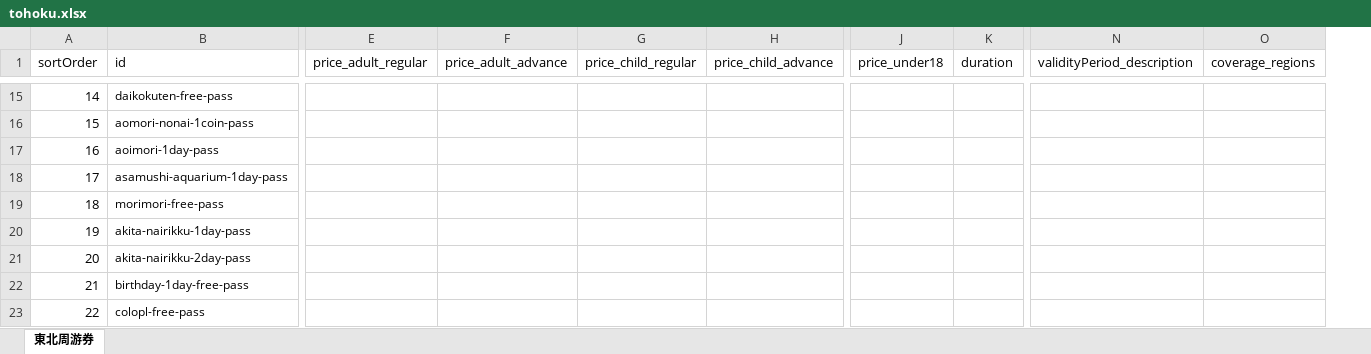
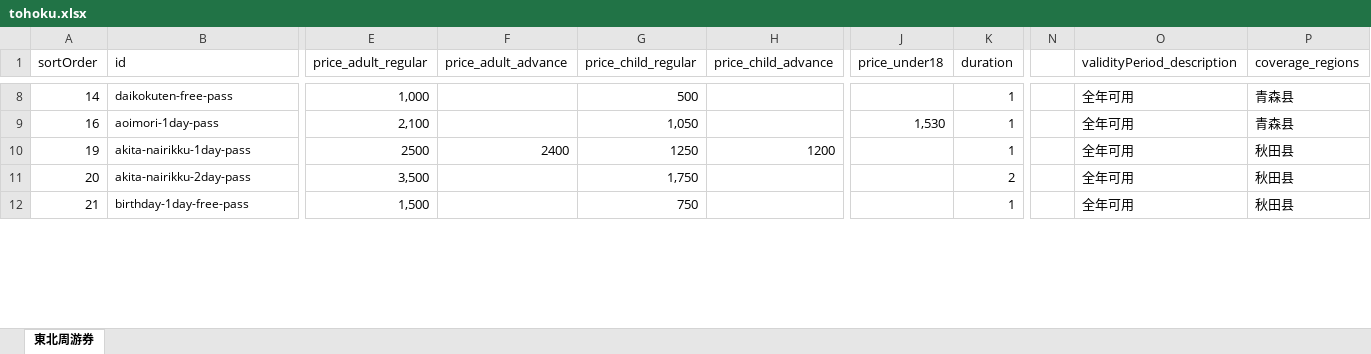
Before and after one commit to Oyim0427/findmyrailpass.net, an Excel workbook: data/excel/tohoku.xlsx, sheet 東北周游券, drawn as a sheet; only a part is shown, gaps mark what is left out; values as stored, in another font and other column widths than the file's, no borders; removed rows and columns are numbered as before the commit, all else as after; rows hold the shown columns only; the diff covers the shown part only; the diff names each change by its address in the sheet, - before the commit and + after, or states it on an @@ line.

```diff
--- a/data/excel/tohoku.xlsx (sheet 東北周游券)
+++ b/data/excel/tohoku.xlsx (sheet 東北周游券)
+column N, empty
-E8 (price_adult_regular): (empty)
+E8 (price_adult_regular): 1,000
-G8 (price_child_regular): (empty)
+G8 (price_child_regular): 500
-K8 (duration): (empty)
+K8 (duration): 1
-O8 (validityPeriod_description): (empty)
+O8 (validityPeriod_description): 全年可用
-P8 (coverage_regions): (empty)
+P8 (coverage_regions): 青森县
-row 16: 15 | aomori-nonai-1coin-pass
-E9 (price_adult_regular): (empty)
+E9 (price_adult_regular): 2,100
-G9 (price_child_regular): (empty)
+G9 (price_child_regular): 1,050
-J9 (price_under18): (empty)
+J9 (price_under18): 1,530
-K9 (duration): (empty)
+K9 (duration): 1
-O9 (validityPeriod_description): (empty)
+O9 (validityPeriod_description): 全年可用
-P9 (coverage_regions): (empty)
+P9 (coverage_regions): 青森县
-row 18: 17 | asamushi-aquarium-1day-pass
-row 19: 18 | morimori-free-pass
-E10 (price_adult_regular): (empty)
+E10 (price_adult_regular): 2500
-F10 (price_adult_advance): (empty)
+F10 (price_adult_advance): 2400
-G10 (price_child_regular): (empty)
+G10 (price_child_regular): 1250
-H10 (price_child_advance): (empty)
+H10 (price_child_advance): 1200
-K10 (duration): (empty)
+K10 (duration): 1
-O10:O12 (validityPeriod_description): (empty)
+O10:O12 (validityPeriod_description): 全年可用
-P10:P12 (coverage_regions): (empty)
+P10:P12 (coverage_regions): 秋田县
-E11 (price_adult_regular): (empty)
+E11 (price_adult_regular): 3,500
-G11 (price_child_regular): (empty)
+G11 (price_child_regular): 1,750
-K11 (duration): (empty)
+K11 (duration): 2
-E12 (price_adult_regular): (empty)
+E12 (price_adult_regular): 1,500
-G12 (price_child_regular): (empty)
+G12 (price_child_regular): 750
-K12 (duration): (empty)
+K12 (duration): 1
-row 23: 22 | colopl-free-pass
```
Also changed, not shown: 18 removed rows, 131 edited cells and cell formats elsewhere in this sheet, data/excel/hokkaido.xlsx, 7 other files.
